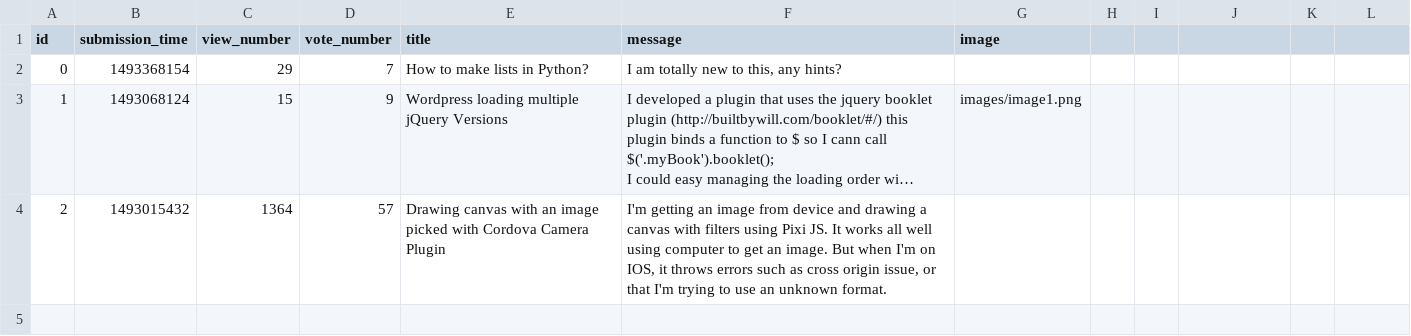
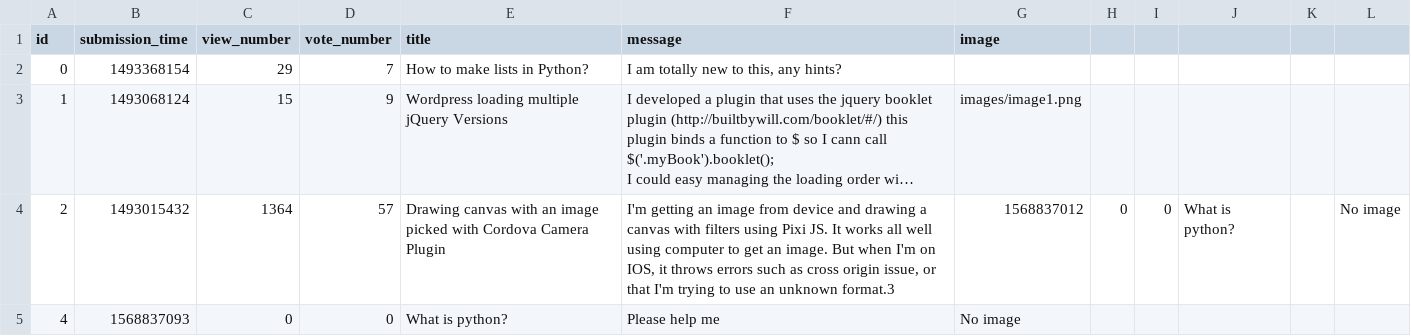
Before and after one commit to Gnorbi951/ask-mate-python, a CSV file: sample_data/questions.csv, drawn as a sheet; long unchanged cells end in …; the diff names each change by its address in the sheet, - before the commit and + after, or states it on an @@ line.

```diff
--- a/sample_data/questions.csv
+++ b/sample_data/questions.csv
-F4 (message): …an unknown format.
+F4 (message): …an unknown format.3
-G4 (image): (empty)
+G4 (image): 1568837012
-H4: (empty)
+H4: 0
-I4: (empty)
+I4: 0
-J4: (empty)
+J4: What is python?
-L4: (empty)
+L4: No image
+row 5: 4 | 1568837093 | 0 | 0 | What is python? | Please help me | No image
```
Also changed, not shown: 4 other files.
